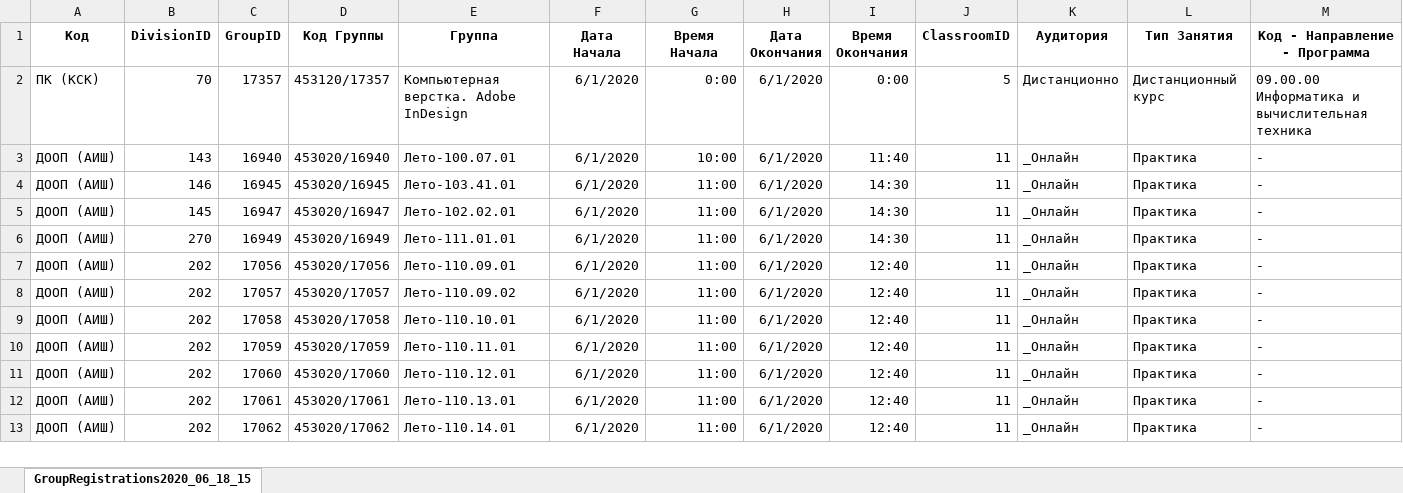
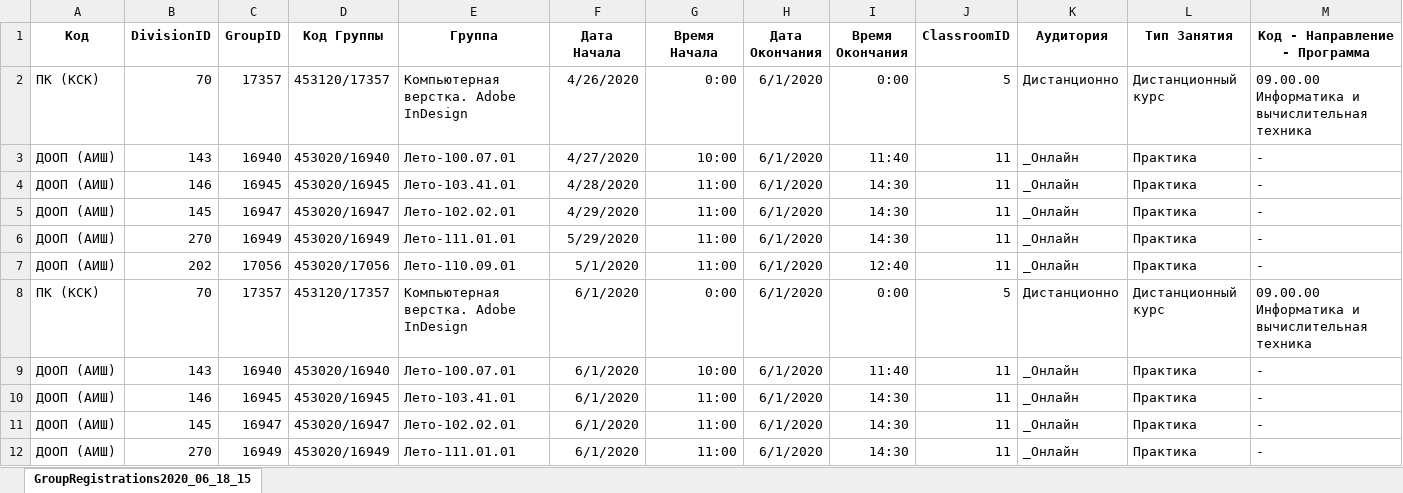
Before and after one commit to Krassilnikov-AV/CreateReportAndContract, an Excel workbook: Primer_raspisania.xlsx, sheet GroupRegistrations2020_06_18_15, drawn as a sheet; only a part is shown; the shorter side is filled out with more unchanged rows; values as stored, in another font and other column widths than the file's, no borders; rows hold the shown columns only; the diff names each change by its address in the sheet, - before the commit and + after, or states it on an @@ line.

Commit message:
refactoring: добавление метода выбора по дате начала занятий

```diff
--- a/Primer_raspisania.xlsx (sheet GroupRegistrations2020_06_18_15)
+++ b/Primer_raspisania.xlsx (sheet GroupRegistrations2020_06_18_15)
+row 2: ПК (КСК) | 70 | 17357 | 453120/17357 | Компьютерная верстка. Adobe InDesign | 4/26/2020 | 0:00 | 6/1/2020 | 0:00 | 5 | Дистанционно | Дистанционный курс | 09.00.00 Информатика и вычислительная техника
+row 3: ДООП (АИШ) | 143 | 16940 | 453020/16940 | Лето-100.07.01 | 4/27/2020 | 10:00 | 6/1/2020 | 11:40 | 11 | _Онлайн | Практика | -
+row 4: ДООП (АИШ) | 146 | 16945 | 453020/16945 | Лето-103.41.01 | 4/28/2020 | 11:00 | 6/1/2020 | 14:30 | 11 | _Онлайн | Практика | -
+row 5: ДООП (АИШ) | 145 | 16947 | 453020/16947 | Лето-102.02.01 | 4/29/2020 | 11:00 | 6/1/2020 | 14:30 | 11 | _Онлайн | Практика | -
+row 6: ДООП (АИШ) | 270 | 16949 | 453020/16949 | Лето-111.01.01 | 5/29/2020 | 11:00 | 6/1/2020 | 14:30 | 11 | _Онлайн | Практика | -
+row 7: ДООП (АИШ) | 202 | 17056 | 453020/17056 | Лето-110.09.01 | 5/1/2020 | 11:00 | 6/1/2020 | 12:40 | 11 | _Онлайн | Практика | -
```
Also changed, not shown: 3 other files.
